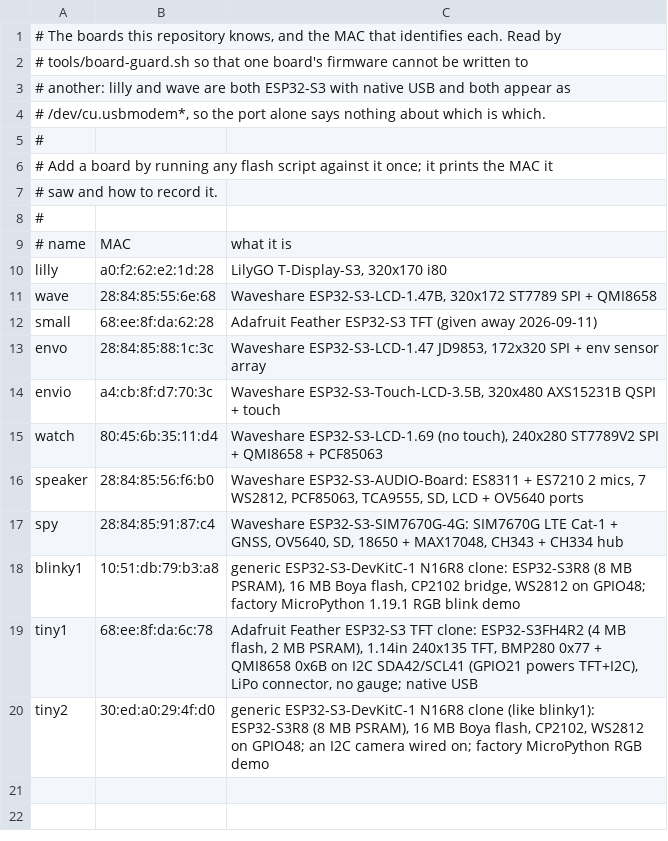
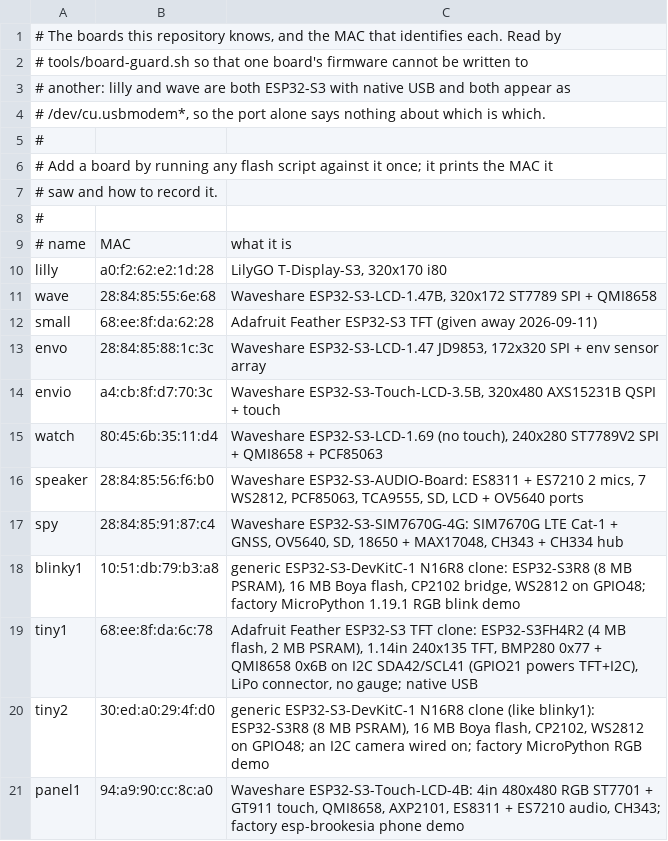
Before and after one commit to tabibazar/tell, a TSV file: tools/boards.tsv, drawn as a sheet.

```diff
--- a/tools/boards.tsv
+++ b/tools/boards.tsv
@@ -20 +20,2 @@ tiny1	68:ee:8f:da:6c:78	Adafruit Feather ESP32-S3 TFT clone: ESP32-S3FH4R2 (4 MB
 tiny2	30:ed:a0:29:4f:d0	generic ESP32-S3-DevKitC-1 N16R8 clone (like blinky1): ESP32-S3R8 (8 MB PSRAM), 16 MB Boya flash, CP2102, WS2812 on GPIO48; an I2C camera wired on; factory MicroPython RGB demo
+panel1	94:a9:90:cc:8c:a0	Waveshare ESP32-S3-Touch-LCD-4B: 4in 480x480 RGB ST7701 + GT911 touch, QMI8658, AXP2101, ES8311 + ES7210 audio, CH343; factory esp-brookesia phone demo
```
